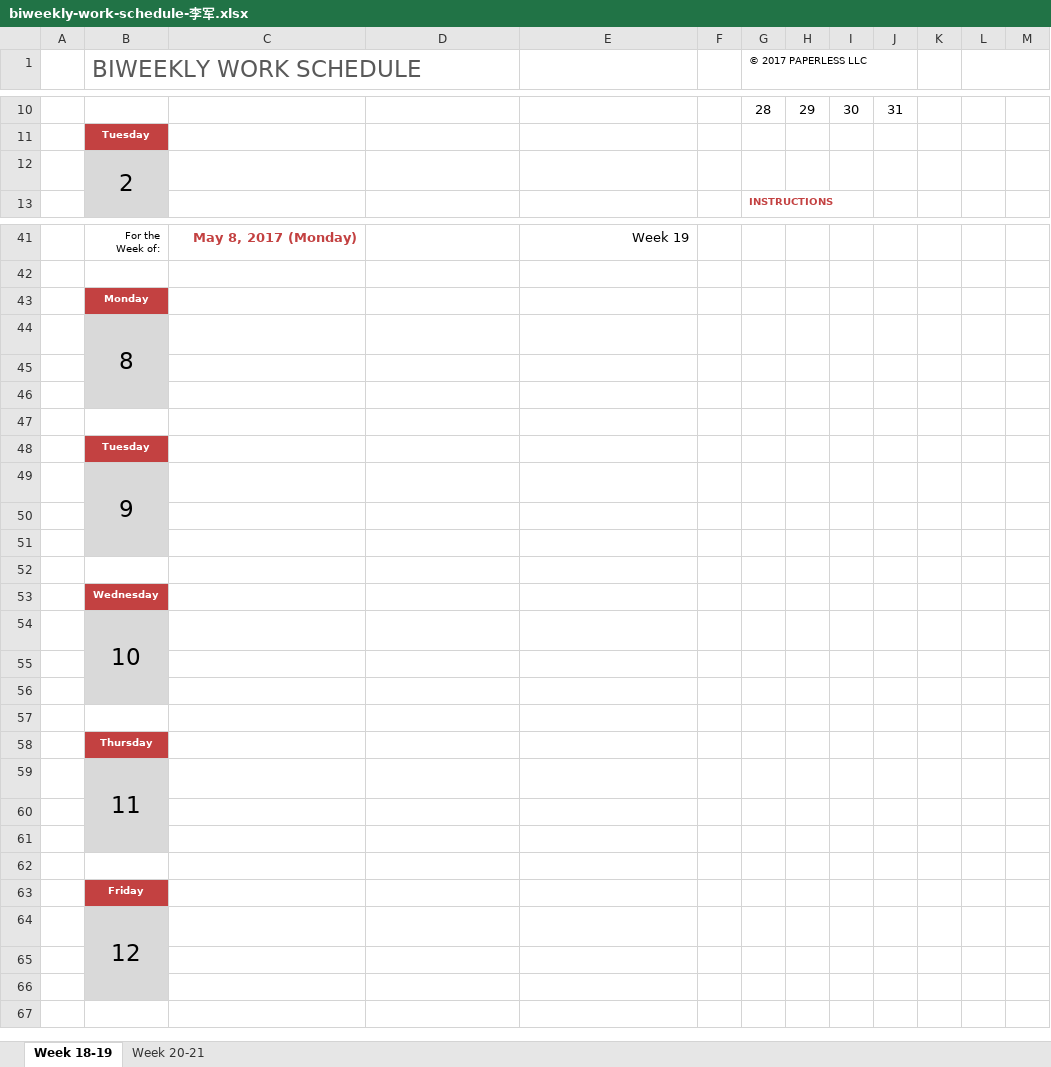
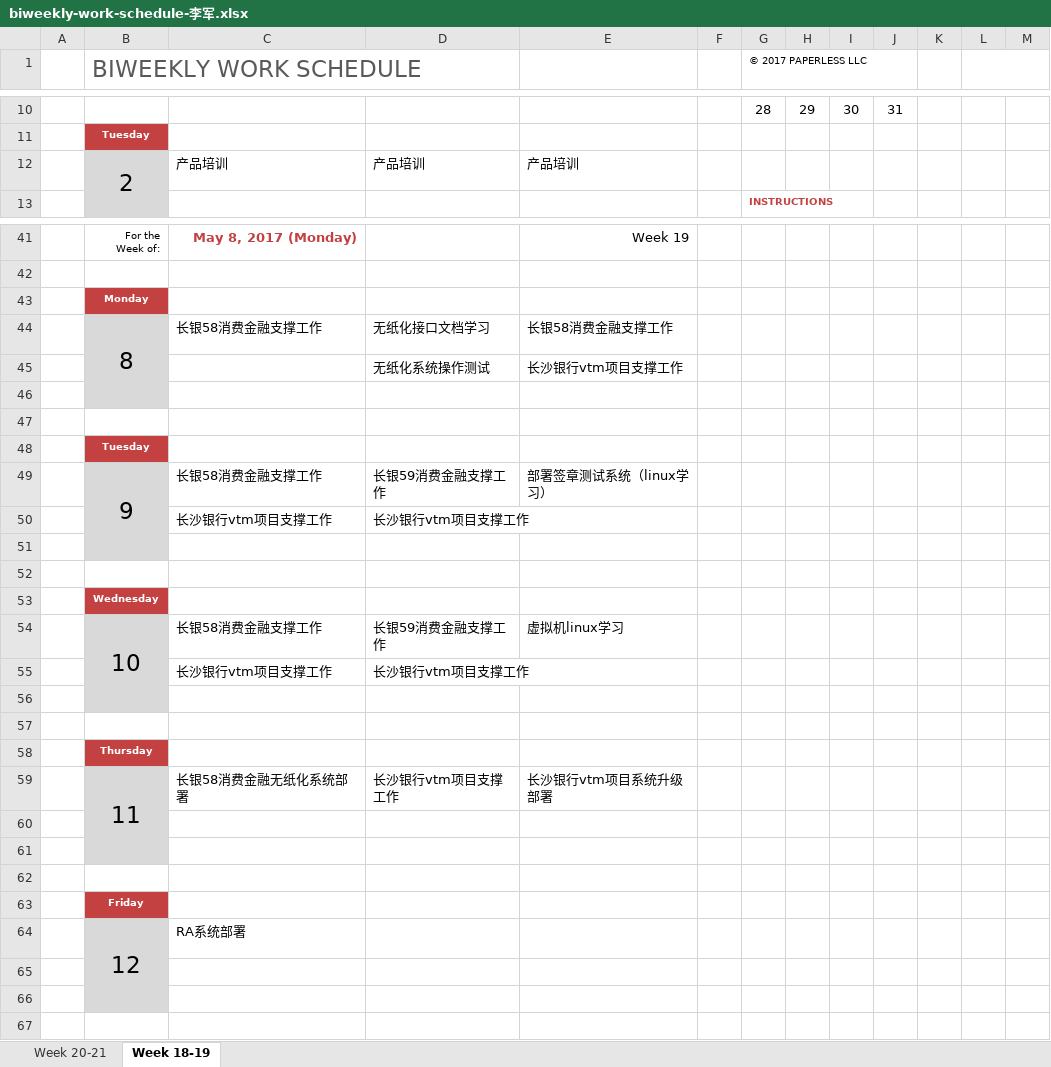
Before and after one commit to hongricfca/Project-Process-library, an Excel workbook: Weekly Schedule/biweekly-work-schedule-李军.xlsx, sheet Week 18-19, drawn as a sheet; only a part is shown, gaps mark what is left out; values as stored, in another font and other column widths than the file's, no borders; removed rows and columns are numbered as before the commit, all else as after; the diff names each change by its address in the sheet, - before the commit and + after, or states it on an @@ line.

```diff
--- a/Weekly Schedule/biweekly-work-schedule-李军.xlsx (sheet Week 18-19)
+++ b/Weekly Schedule/biweekly-work-schedule-李军.xlsx (sheet Week 18-19)
@@ sheet tab order changed: Week 20-21 | Week 18-19 @@
-row 12:  | 2
+row 12:  | 2 | 产品培训 | 产品培训 | 产品培训
-row 44:  | 8
-row 44: (empty)
+row 44:  | 8 | 长银58消费金融支撑工作 | 无纸化接口文档学习 | 长银58消费金融支撑工作
+B44:B46 merged
+row 45:  |  |  | 无纸化系统操作测试 | 长沙银行vtm项目支撑工作
-row 49:  | 9
-row 49: (empty)
+row 49:  | 9 | 长银58消费金融支撑工作 | 长银59消费金融支撑工作 | 部署签章测试系统（linux学习）
+B49:B51 merged
+row 50:  |  | 长沙银行vtm项目支撑工作 | 长沙银行vtm项目支撑工作
-row 54:  | 10
-row 54: (empty)
+row 54:  | 10 | 长银58消费金融支撑工作 | 长银59消费金融支撑工作 | 虚拟机linux学习
+B54:B56 merged
+row 55:  |  | 长沙银行vtm项目支撑工作 | 长沙银行vtm项目支撑工作
-row 59:  | 11
+row 59:  | 11 | 长银58消费金融无纸化系统部署 | 长沙银行vtm项目支撑工作 | 长沙银行vtm项目系统升级部署
-C64: (empty)
+C64: RA系统部署
```
Also changed, not shown: sheet Week 20-21.
